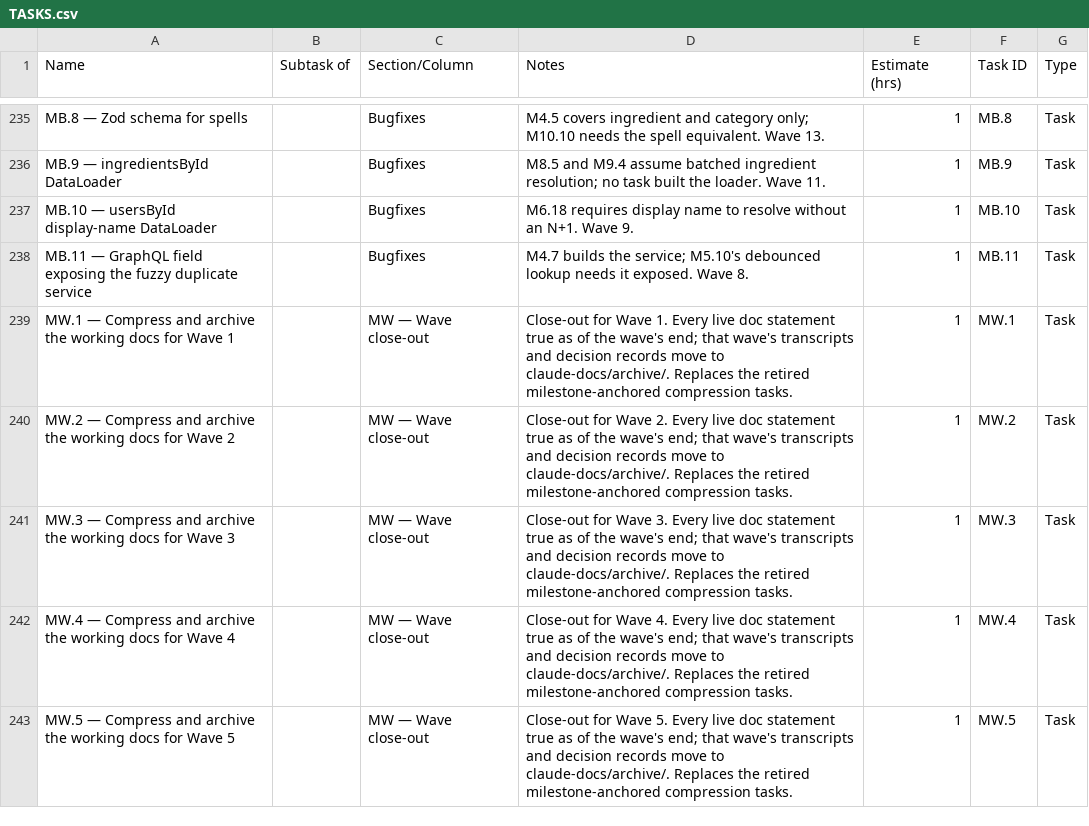
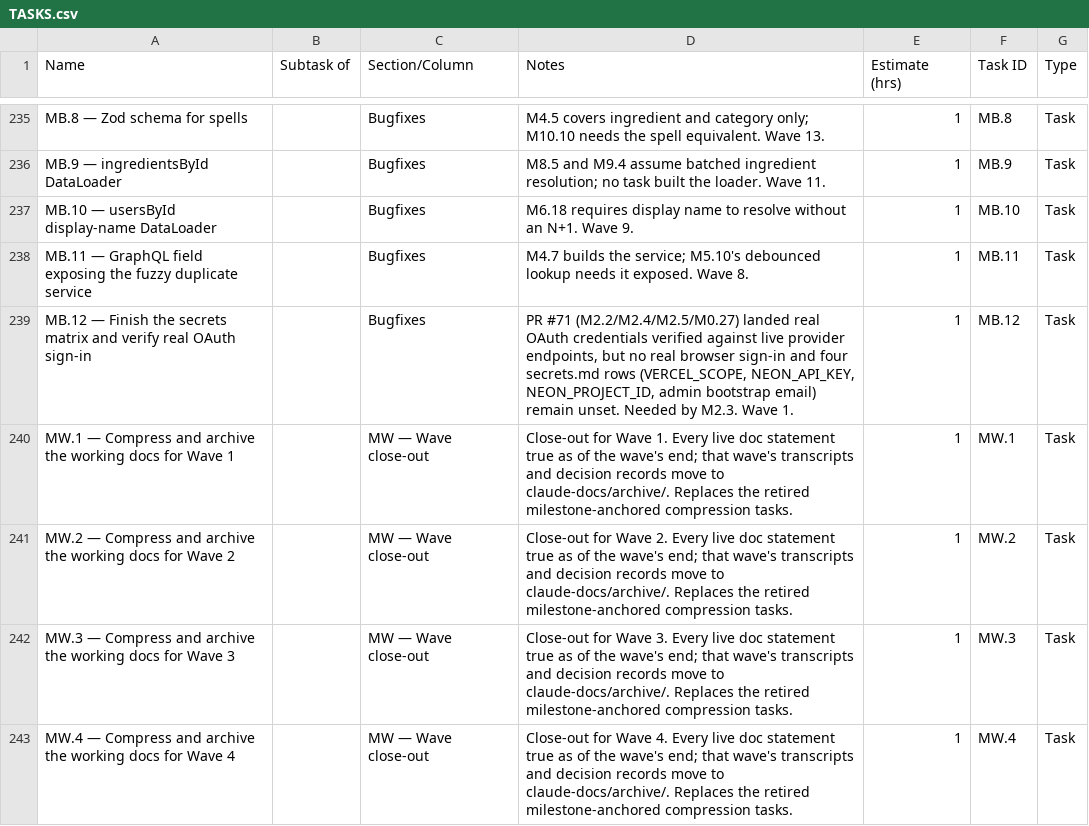
Before and after one commit to Aurora-Arctic/Sorrel-and-Salt, a CSV file: claude-docs/TASKS.csv, drawn as a sheet; only a part is shown, gaps mark what is left out; the shorter side is filled out with more unchanged rows; the diff names each change by its address in the sheet, - before the commit and + after, or states it on an @@ line.

Commit message:
Add MB.12 to TASKS.md/TASKS.csv
Follow-up gap task for the manual verification/config work left open
by PR #71 (M2.2/M2.4/M2.5/M0.27): real interactive OAuth sign-in on
local/staging, and the four still-unset secrets.md rows (VERCEL_SCOPE,
NEON_API_KEY, NEON_PROJECT_ID, admin bootstrap email).

```diff
--- a/claude-docs/TASKS.csv
+++ b/claude-docs/TASKS.csv
+row 239: MB.12 — Finish the secrets matrix and verify real OAuth sign-in |  | Bugfixes | PR #71 (M2.2/M2.4/M2.5/M0.27) landed real OAuth credentials verified against live provider endpoints, but no real browser sign-in and four secrets.md rows (VERCEL_SCOPE, NEON_API_KEY, NEON_PROJECT_ID, admin bootstrap email) remain unset. Needed by M2.3. Wave 1. | 1 | MB.12 | Task
```
Also changed, not shown: 1 other file.
